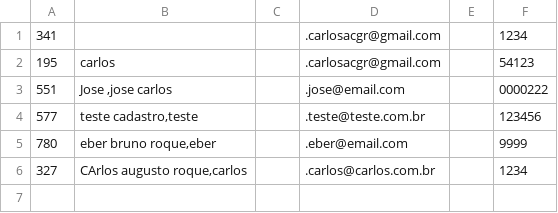
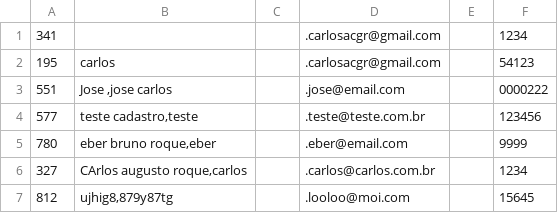
Before and after one commit to LeandroMCF/Projeto-Instadev, a CSV file: Database/Usuario.csv, drawn as a sheet.

```diff
--- a/Database/Usuario.csv
+++ b/Database/Usuario.csv
@@ -6 +6,2 @@
 327;CArlos augusto roque,carlos;;.carlos@carlos.com.br;;1234;
+812;ujhig8,879y87tg;;.looloo@moi.com;;15645;
```
Also changed, not shown: 28 other files.
